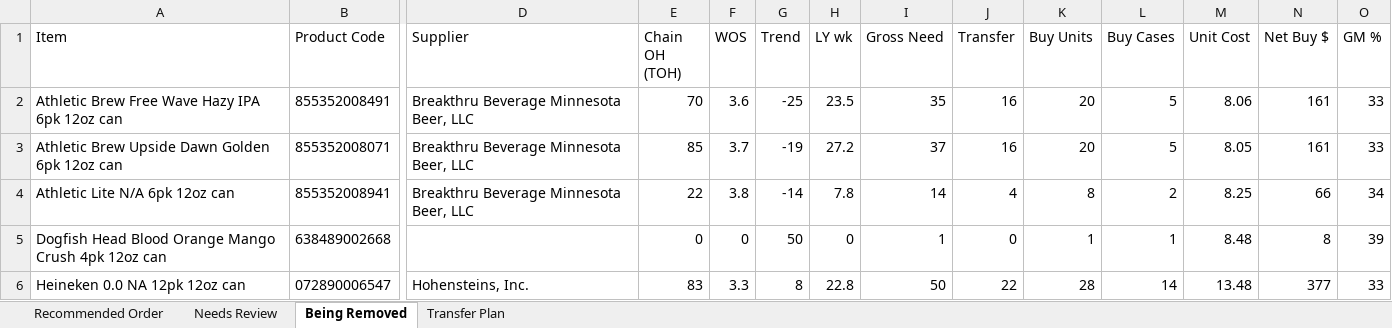
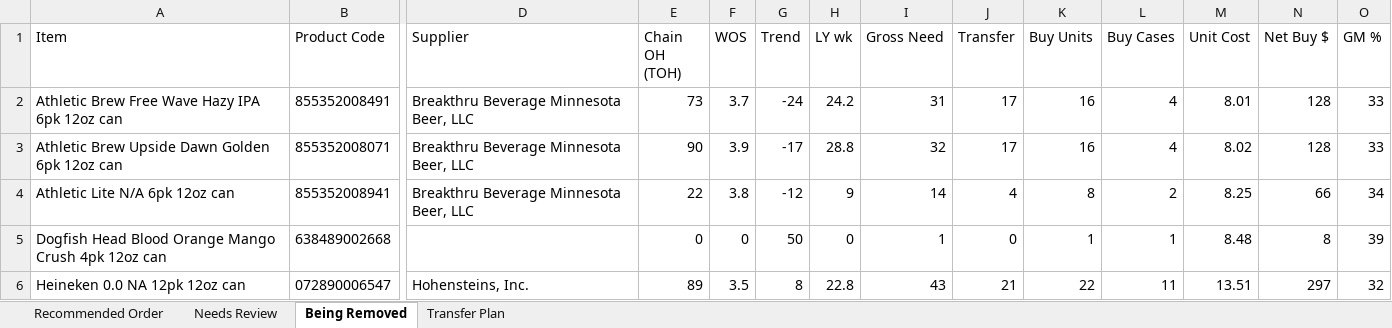
Before and after one commit to Akuklok/thc-dashboard, an Excel workbook: data/Beer Recommended Order.xlsx, sheet Being Removed, drawn as a sheet; only a part is shown, gaps mark what is left out; values as stored, in another font and other column widths than the file's, no borders; the diff covers the shown part only; the diff names each change by its address in the sheet, - before the commit and + after, or states it on an @@ line.

```diff
--- a/data/Beer Recommended Order.xlsx (sheet Being Removed)
+++ b/data/Beer Recommended Order.xlsx (sheet Being Removed)
-E2 (Chain OH (TOH)): 70
+E2 (Chain OH (TOH)): 73
-F2 (WOS): 3.6
+F2 (WOS): 3.7
-G2 (Trend): -25
+G2 (Trend): -24
-H2 (LY wk): 23.5
+H2 (LY wk): 24.2
-I2 (Gross Need): 35
+I2 (Gross Need): 31
-J2:J3 (Transfer): 16
+J2:J3 (Transfer): 17
-K2:K3 (Buy Units): 20
+K2:K3 (Buy Units): 16
-L2:L3 (Buy Cases): 5
+L2:L3 (Buy Cases): 4
-M2 (Unit Cost): 8.06
+M2 (Unit Cost): 8.01
-N2:N3 (Net Buy $): 161
+N2:N3 (Net Buy $): 128
-E3 (Chain OH (TOH)): 85
+E3 (Chain OH (TOH)): 90
-F3 (WOS): 3.7
+F3 (WOS): 3.9
-G3 (Trend): -19
+G3 (Trend): -17
-H3 (LY wk): 27.2
+H3 (LY wk): 28.8
-I3 (Gross Need): 37
+I3 (Gross Need): 32
-M3 (Unit Cost): 8.05
+M3 (Unit Cost): 8.02
-G4 (Trend): -14
+G4 (Trend): -12
-H4 (LY wk): 7.8
+H4 (LY wk): 9
-E6 (Chain OH (TOH)): 83
+E6 (Chain OH (TOH)): 89
-F6 (WOS): 3.3
+F6 (WOS): 3.5
-I6 (Gross Need): 50
+I6 (Gross Need): 43
-J6 (Transfer): 22
+J6 (Transfer): 21
-K6 (Buy Units): 28
+K6 (Buy Units): 22
-L6 (Buy Cases): 14
+L6 (Buy Cases): 11
-M6 (Unit Cost): 13.48
+M6 (Unit Cost): 13.51
-N6 (Net Buy $): 377
+N6 (Net Buy $): 297
-O6 (GM %): 33
+O6 (GM %): 32
```
Also changed, not shown: 1 added row and 15 edited cells elsewhere in this sheet, sheet Transfer Plan, sheet Recommended Order, sheet Needs Review, data/Other Recommended Order.xlsx, data/Spirits Recommended Order.xlsx, 23 other files.
